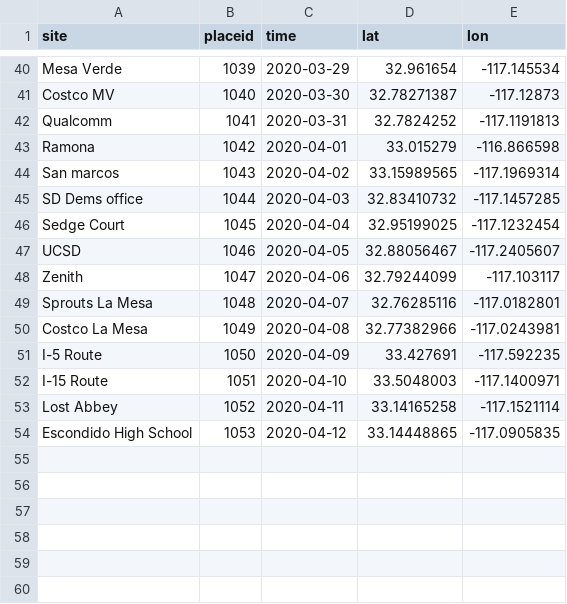
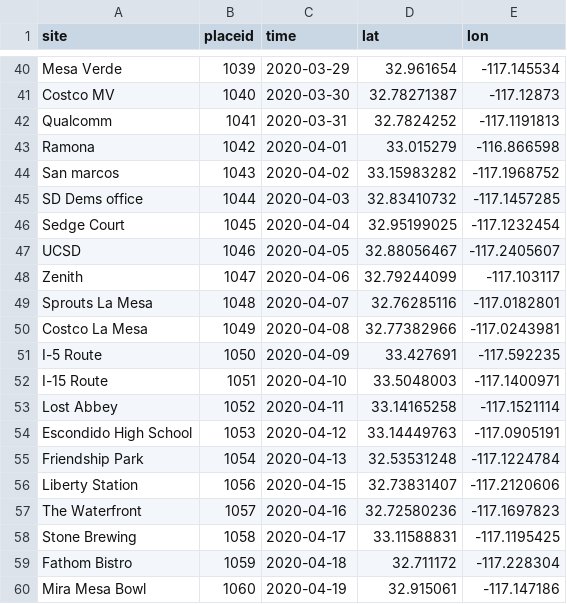
Before and after one commit to larsalmquist/map_project, a CSV file: Maps_2021_San_Diego.csv, drawn as a sheet; only a part is shown, gaps mark what is left out.

Commit message:
Add files via upload

```diff
--- a/Maps_2021_San_Diego.csv
+++ b/Maps_2021_San_Diego.csv
@@ -43,3 +43,3 @@ Qualcomm,1041,2020-03-31,32.7824252,-117.1191813
 Ramona,1042,2020-04-01,33.015279,-116.866598
-San marcos,1043,2020-04-02,33.15989565,-117.1969314
+San marcos,1043,2020-04-02,33.15983282,-117.1968752
 SD Dems office,1044,2020-04-03,32.83410732,-117.1457285
@@ -53,2 +53,8 @@ I-15 Route,1051,2020-04-10,33.5048003,-117.1400971
 Lost Abbey,1052,2020-04-11,33.14165258,-117.1521114
-Escondido High School,1053,2020-04-12,33.14448865,-117.0905835
+Escondido High School,1053,2020-04-12,33.14449763,-117.0905191
+Friendship Park,1054,2020-04-13,32.53531248,-117.1224784
+Liberty Station,1056,2020-04-15,32.73831407,-117.2120606
+The Waterfront,1057,2020-04-16,32.72580236,-117.1697823
+Stone Brewing,1058,2020-04-17,33.11588831,-117.1195425
+Fathom Bistro,1059,2020-04-18,32.711172,-117.228304
+Mira Mesa Bowl,1060,2020-04-19,32.915061,-117.147186
```
